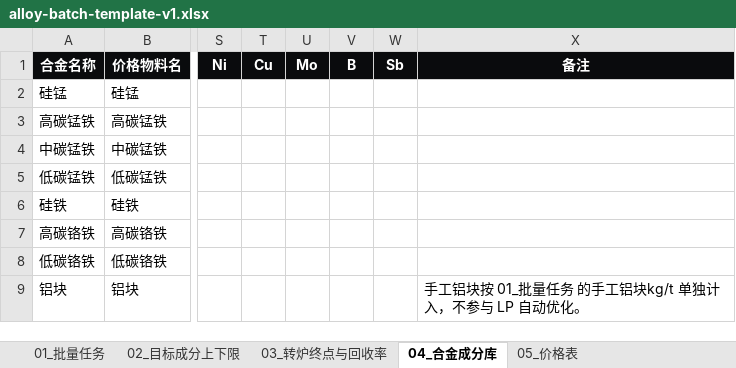
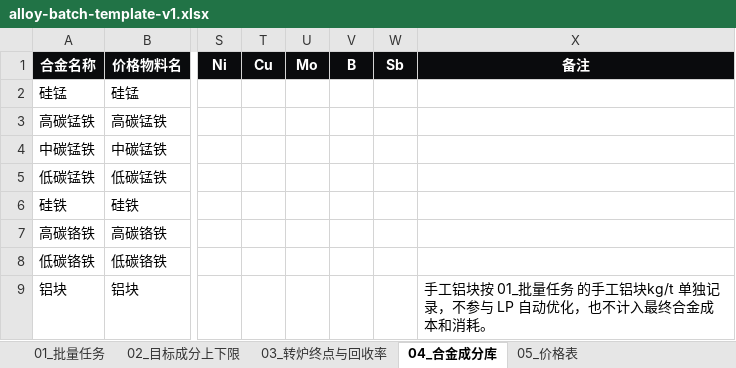
Before and after one commit to MagicXran/alloy_cost_calculation, an Excel workbook: alloy-batch-template-v1.xlsx, sheet 04_合金成分库, drawn as a sheet; only a part is shown, gaps mark what is left out; values as stored, in another font and other column widths than the file's, no borders; the diff names each change by its address in the sheet, - before the commit and + after, or states it on an @@ line.

```diff
--- a/alloy-batch-template-v1.xlsx (sheet 04_合金成分库)
+++ b/alloy-batch-template-v1.xlsx (sheet 04_合金成分库)
-X9 (备注): …块kg/t 单独计入，不参与 LP 自动优化。
+X9 (备注): …块kg/t 单独记录，不参与 LP 自动优化，也不计入最终合金成本和消耗。
```
Also changed, not shown: sheet 06_填写说明与校验规则, outputs/lp_actual_aluminum/热卷成本效益测算20260613版_LP新算法_单源对比_20260617_成分结果.xlsx, 6 other files.
